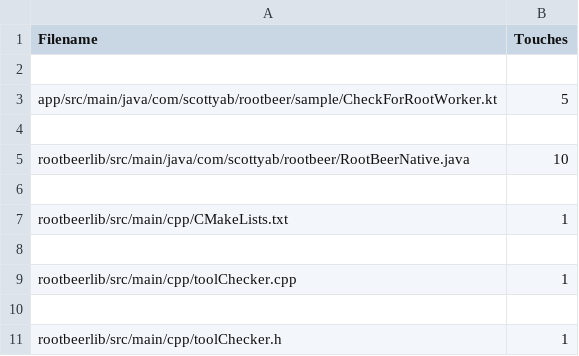
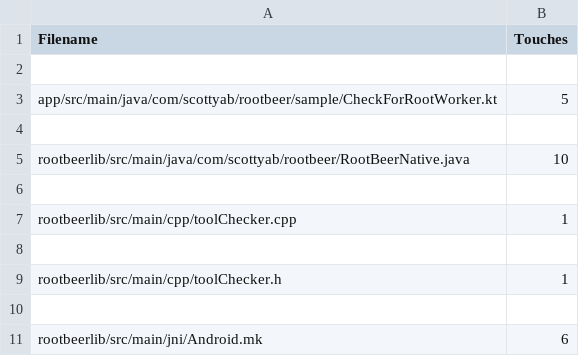
Before and after one commit to JoelTremblayETS/sre, a CSV file: sre2021/rootbeer.csv, drawn as a sheet; only a part is shown; the shorter side is filled out with more unchanged rows; the diff names each change by its address in the sheet, - before the commit and + after, or states it on an @@ line.

```diff
--- a/sre2021/rootbeer.csv
+++ b/sre2021/rootbeer.csv
-row 7: rootbeerlib/src/main/cpp/CMakeLists.txt | 1
-row 8: (empty)
```
Also changed, not shown: sre2021/gpslogger.csv, 5 other files.
